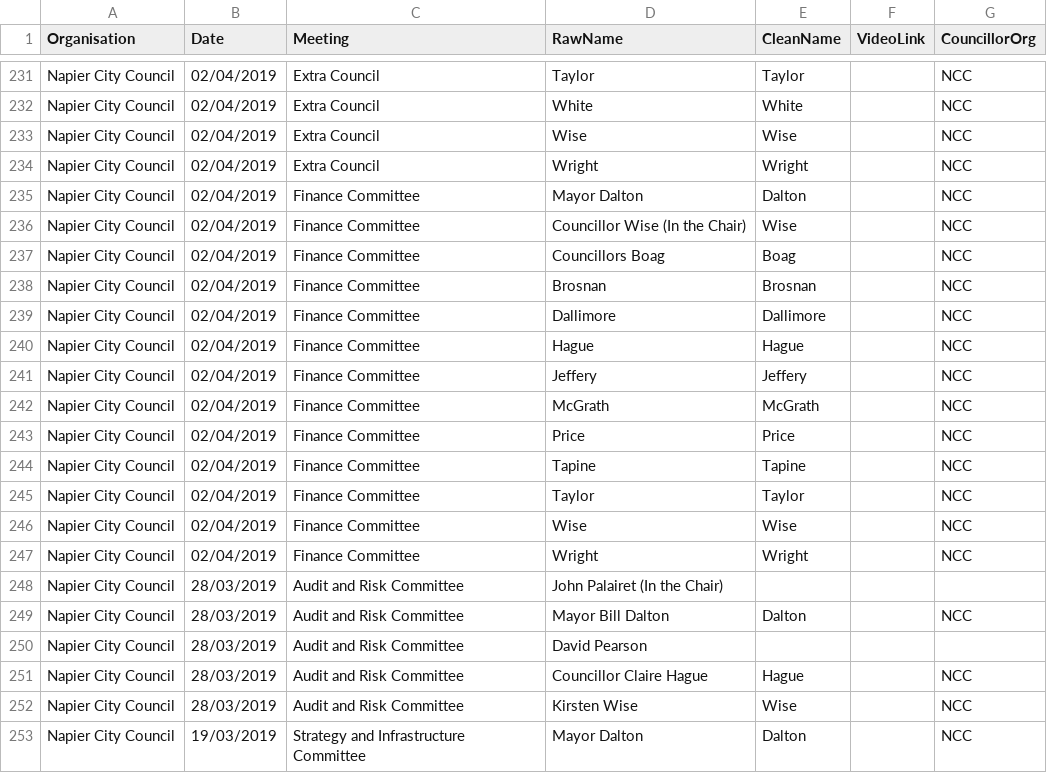
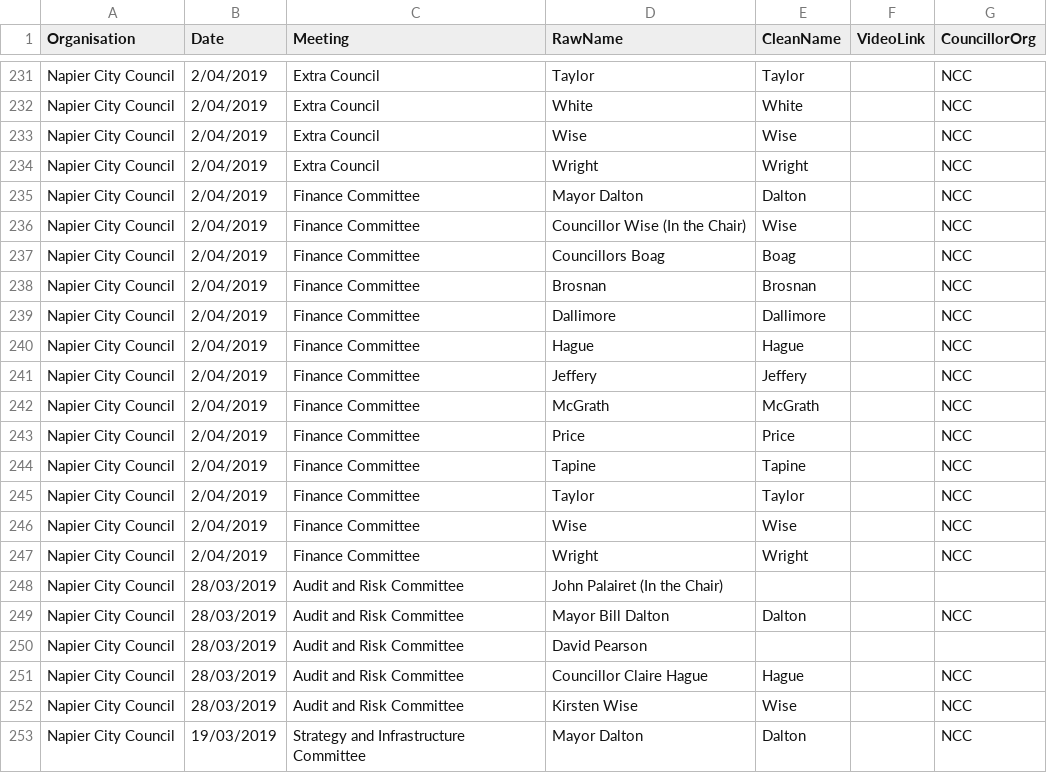
Before and after one commit to AdrianTVB/arewebeingserved, a CSV file: DataSources/ncc2019.csv, drawn as a sheet; only a part is shown, gaps mark what is left out; the diff covers the shown part only; the diff names each change by its address in the sheet, - before the commit and + after, or states it on an @@ line.

```diff
--- a/DataSources/ncc2019.csv
+++ b/DataSources/ncc2019.csv
-B231:B247 (Date): 02/04/2019
+B231:B247 (Date): 2/04/2019
```
Also changed, not shown: 90 edited cells elsewhere in this file, 6 other files.
